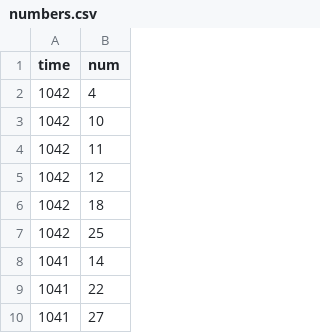
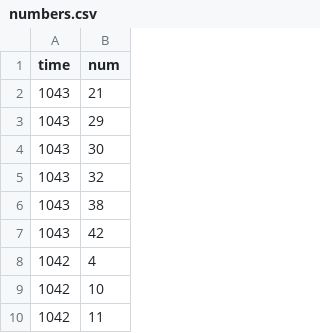
Before and after one commit to kashitan/loto6, a CSV file: numbers.csv, drawn as a sheet; only a part is shown; the shorter side is filled out with more unchanged rows.

```diff
--- a/numbers.csv
+++ b/numbers.csv
@@ -1,2 +1,8 @@
 "time","num"
+1043,21
+1043,29
+1043,30
+1043,32
+1043,38
+1043,42
 1042,4
```
Also changed, not shown: results.csv, 1 other file.
